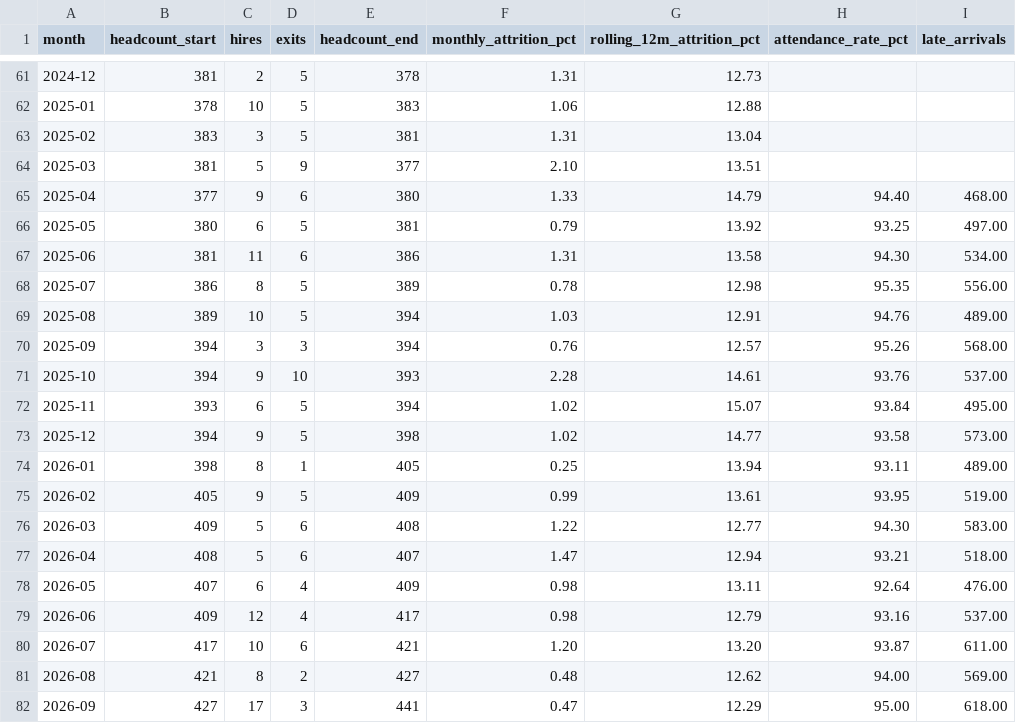
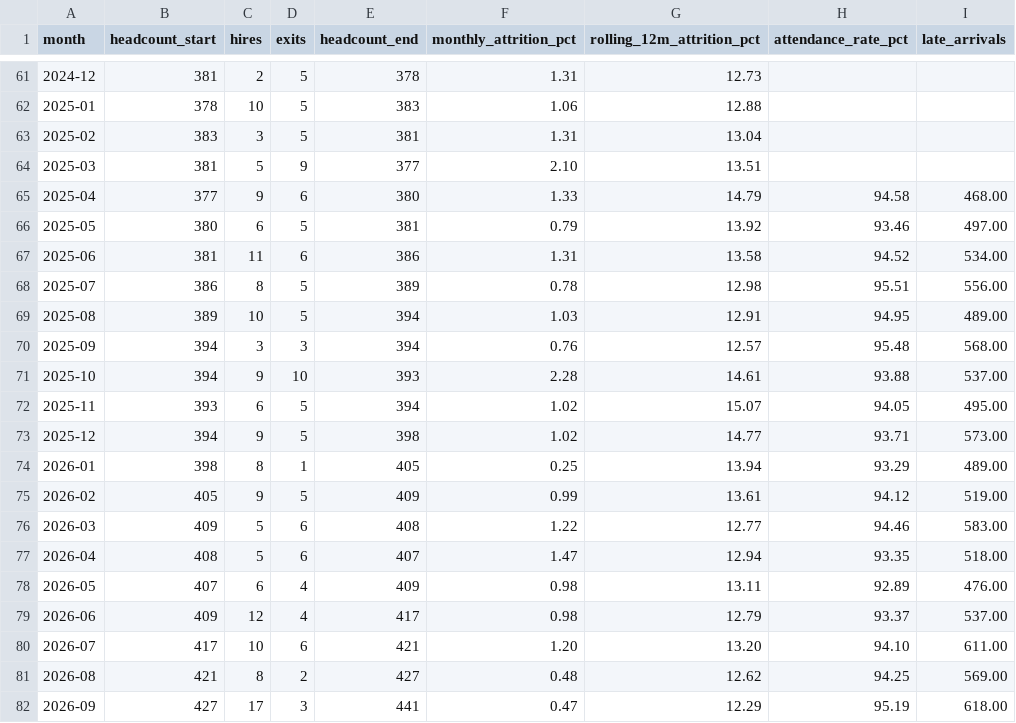
Before and after one commit to Suffiya2005/pulseiq-etl, a CSV file: public_data/public_monthly_metrics.csv, drawn as a sheet; only a part is shown, gaps mark what is left out.

Commit message:
Add automated public dashboard data refresh

```diff
--- a/public_data/public_monthly_metrics.csv
+++ b/public_data/public_monthly_metrics.csv
@@ -64,19 +64,19 @@ month,headcount_start,hires,exits,headcount_end,monthly_attrition_pct,rolling_12
 2025-03,381,5,9,377,2.10,13.51,,
-2025-04,377,9,6,380,1.33,14.79,94.40,468.00
-2025-05,380,6,5,381,0.79,13.92,93.25,497.00
-2025-06,381,11,6,386,1.31,13.58,94.30,534.00
-2025-07,386,8,5,389,0.78,12.98,95.35,556.00
-2025-08,389,10,5,394,1.03,12.91,94.76,489.00
-2025-09,394,3,3,394,0.76,12.57,95.26,568.00
-2025-10,394,9,10,393,2.28,14.61,93.76,537.00
-2025-11,393,6,5,394,1.02,15.07,93.84,495.00
-2025-12,394,9,5,398,1.02,14.77,93.58,573.00
-2026-01,398,8,1,405,0.25,13.94,93.11,489.00
-2026-02,405,9,5,409,0.99,13.61,93.95,519.00
-2026-03,409,5,6,408,1.22,12.77,94.30,583.00
-2026-04,408,5,6,407,1.47,12.94,93.21,518.00
-2026-05,407,6,4,409,0.98,13.11,92.64,476.00
-2026-06,409,12,4,417,0.98,12.79,93.16,537.00
-2026-07,417,10,6,421,1.20,13.20,93.87,611.00
-2026-08,421,8,2,427,0.48,12.62,94.00,569.00
-2026-09,427,17,3,441,0.47,12.29,95.00,618.00
+2025-04,377,9,6,380,1.33,14.79,94.58,468.00
+2025-05,380,6,5,381,0.79,13.92,93.46,497.00
+2025-06,381,11,6,386,1.31,13.58,94.52,534.00
+2025-07,386,8,5,389,0.78,12.98,95.51,556.00
+2025-08,389,10,5,394,1.03,12.91,94.95,489.00
+2025-09,394,3,3,394,0.76,12.57,95.48,568.00
+2025-10,394,9,10,393,2.28,14.61,93.88,537.00
+2025-11,393,6,5,394,1.02,15.07,94.05,495.00
+2025-12,394,9,5,398,1.02,14.77,93.71,573.00
+2026-01,398,8,1,405,0.25,13.94,93.29,489.00
+2026-02,405,9,5,409,0.99,13.61,94.12,519.00
+2026-03,409,5,6,408,1.22,12.77,94.46,583.00
+2026-04,408,5,6,407,1.47,12.94,93.35,518.00
+2026-05,407,6,4,409,0.98,13.11,92.89,476.00
+2026-06,409,12,4,417,0.98,12.79,93.37,537.00
+2026-07,417,10,6,421,1.20,13.20,94.10,611.00
+2026-08,421,8,2,427,0.48,12.62,94.25,569.00
+2026-09,427,17,3,441,0.47,12.29,95.19,618.00
```
Also changed, not shown: 2 other files.
